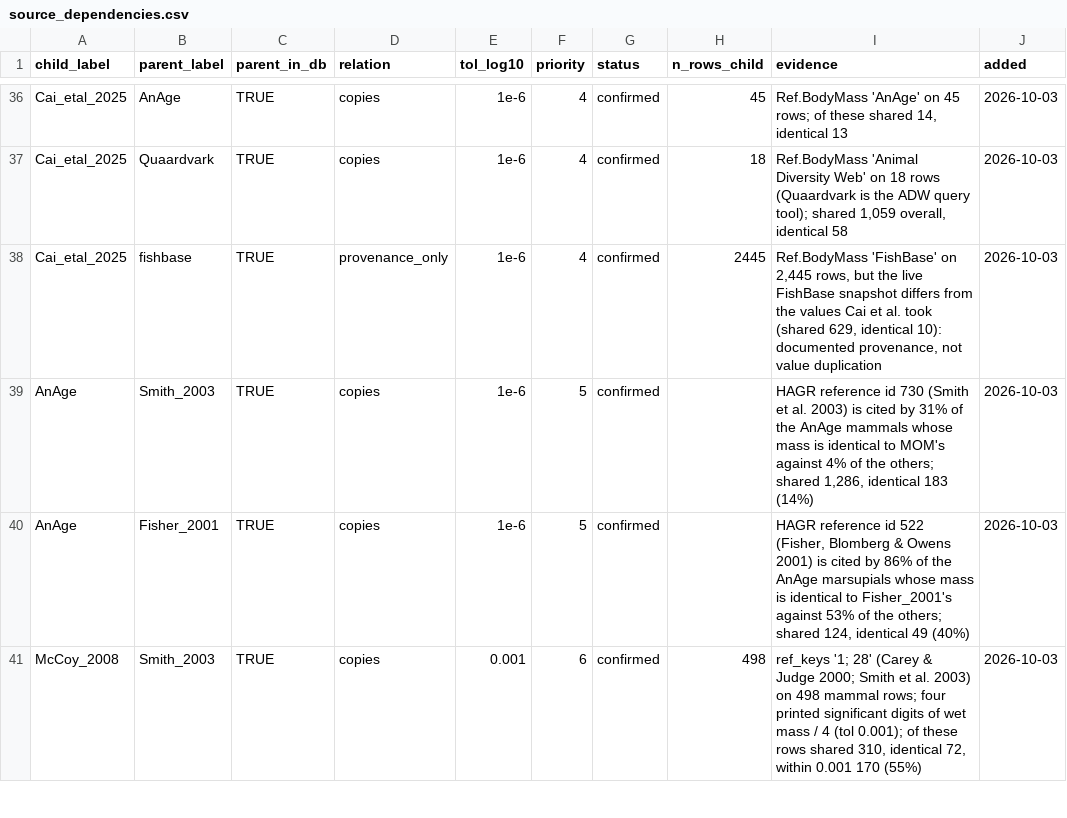
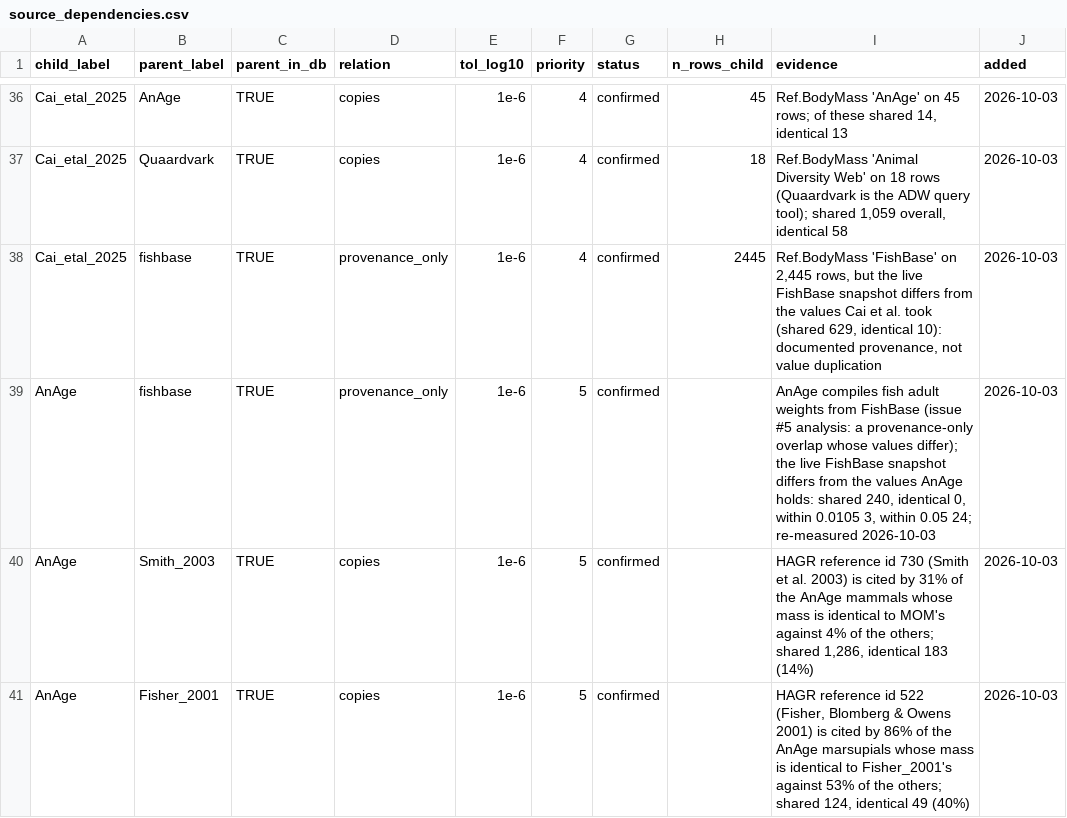
Before and after one commit to TaxonBodyMassML/TaxonBodyMass_DB, a CSV file: Bib/source_dependencies.csv, drawn as a sheet; only a part is shown, gaps mark what is left out; the shorter side is filled out with more unchanged rows.

Commit message:
Add the AnAge -> fishbase provenance_only edge (#31)
Named in the #5 analysis as a provenance-only overlap whose values differ
but missing from the registry: AnAge compiles fish adult weights from
FishBase, while the live snapshot differs from the values AnAge holds
(240 shared species, 0 identical, 3 within 0.0105, 24 within 0.05). The
edge documents the relation and collapses nothing.

```diff
--- a/Bib/source_dependencies.csv
+++ b/Bib/source_dependencies.csv
@@ -38,2 +38,3 @@ Cai_etal_2025,Quaardvark,TRUE,copies,1e-6,4,confirmed,18,"Ref.BodyMass 'Animal D
 Cai_etal_2025,fishbase,TRUE,provenance_only,1e-6,4,confirmed,2445,"Ref.BodyMass 'FishBase' on 2,445 rows, but the live FishBase snapshot differs from the values Cai et al. took (shared 629, identical 10): documented provenance, not value duplication",2026-10-03
+AnAge,fishbase,TRUE,provenance_only,1e-6,5,confirmed,,"AnAge compiles fish adult weights from FishBase (issue #5 analysis: a provenance-only overlap whose values differ); the live FishBase snapshot differs from the values AnAge holds: shared 240, identical 0, within 0.0105 3, within 0.05 24; re-measured 2026-10-03",2026-10-03
 AnAge,Smith_2003,TRUE,copies,1e-6,5,confirmed,,"HAGR reference id 730 (Smith et al. 2003) is cited by 31% of the AnAge mammals whose mass is identical to MOM's against 4% of the others; shared 1,286, identical 183 (14%)",2026-10-03
```
